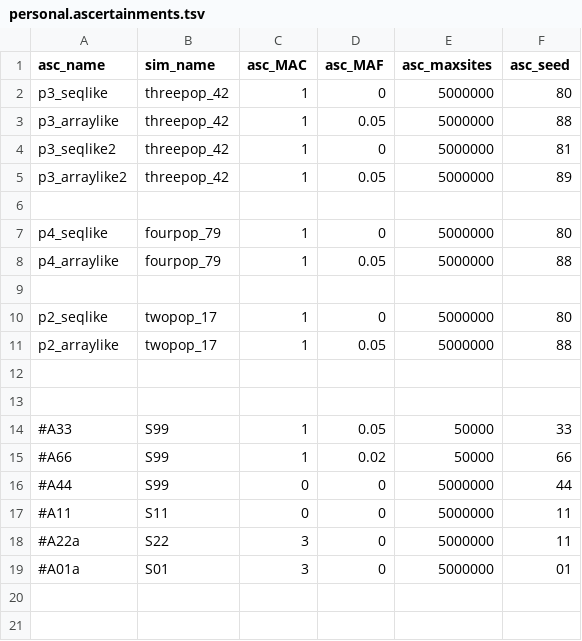
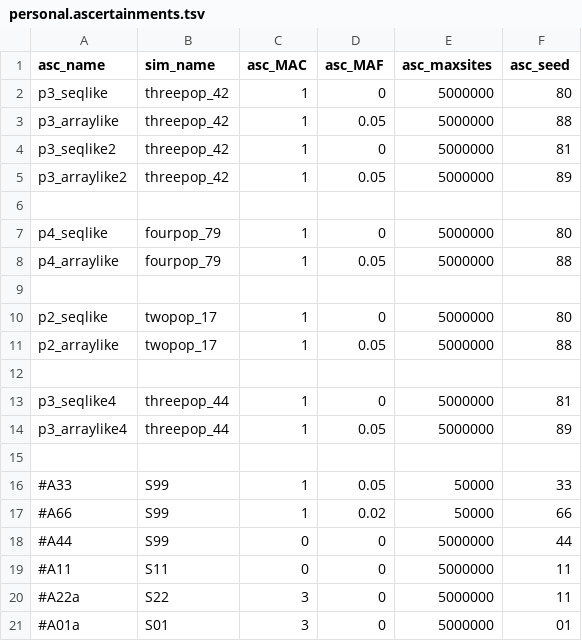
Before and after one commit to rwaples/lai-sim, a TSV file: config/personal.ascertainments.tsv, drawn as a sheet.

```diff
--- a/config/personal.ascertainments.tsv
+++ b/config/personal.ascertainments.tsv
@@ -12,2 +12,4 @@ p2_arraylike	twopop_17	1	0.05	5000000	88
 
+p3_seqlike4	threepop_44	1	0	5000000	81
+p3_arraylike4	threepop_44	1	0.05	5000000	89
 
```
Also changed, not shown: config/personal.analyses.tsv, config/personal.simulations.tsv, 5 other files.
